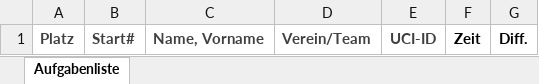
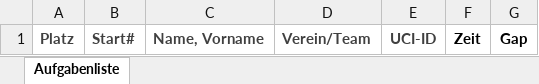
Before and after one commit to mjenc/SmartTiming, an Excel workbook: Templates/ResultListTT.xlsx, sheet Aufgabenliste, drawn as a sheet; values as stored, in another font and other column widths than the file's, no borders; conditional formats and table styles not drawn; the diff names each change by its address in the sheet, - before the commit and + after, or states it on an @@ line.

```diff
--- a/Templates/ResultListTT.xlsx (sheet Aufgabenliste)
+++ b/Templates/ResultListTT.xlsx (sheet Aufgabenliste)
-G1: Diff.
+G1: Gap
```
Also changed, not shown: 7 other files.
